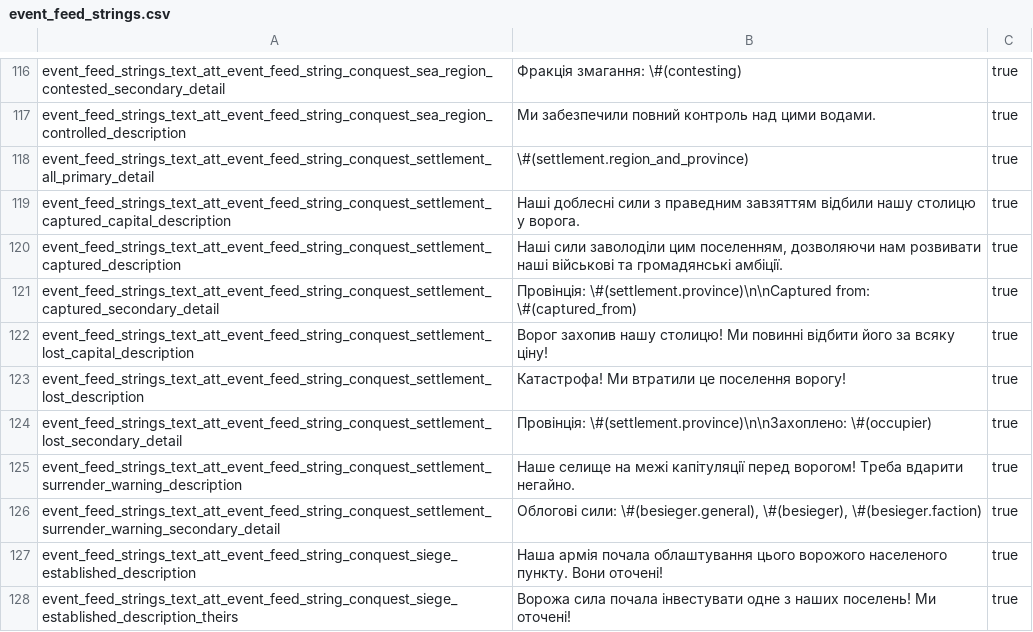
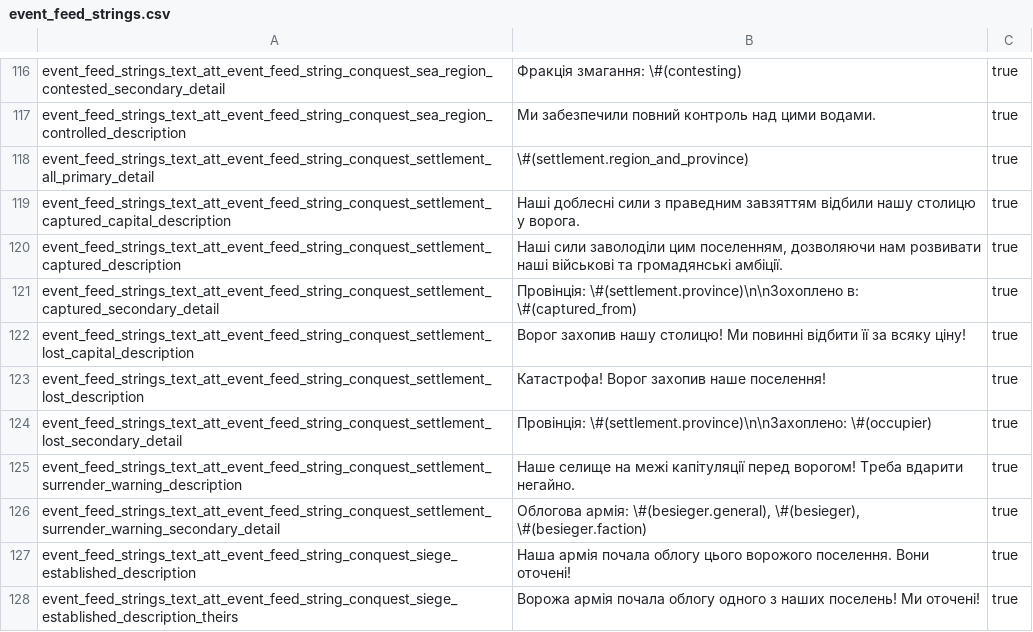
Before and after one commit to Rostik18/Attila_Ukrainian_Translation, a CSV file: en_localisation_files/event_feed_strings.csv, drawn as a sheet; only a part is shown, gaps mark what is left out; the diff covers the shown part only.

Commit message:
Translate event_feed_categories, event_feed_events

```diff
--- a/en_localisation_files/event_feed_strings.csv
+++ b/en_localisation_files/event_feed_strings.csv
@@ -120,9 +120,9 @@
 "event_feed_strings_text_att_event_feed_string_conquest_settlement_captured_description"	"Наші сили заволоділи цим поселенням, дозволяючи нам розвивати наші військові та громадянські амбіції."	"true"
-"event_feed_strings_text_att_event_feed_string_conquest_settlement_captured_secondary_detail"	"Провінція: \#(settlement.province)\n\nCaptured from: \#(captured_from)"	"true"
-"event_feed_strings_text_att_event_feed_string_conquest_settlement_lost_capital_description"	"Ворог захопив нашу столицю! Ми повинні відбити його за всяку ціну!"	"true"
-"event_feed_strings_text_att_event_feed_string_conquest_settlement_lost_description"	"Катастрофа! Ми втратили це поселення ворогу!"	"true"
+"event_feed_strings_text_att_event_feed_string_conquest_settlement_captured_secondary_detail"	"Провінція: \#(settlement.province)\n\nЗохоплено в: \#(captured_from)"	"true"
+"event_feed_strings_text_att_event_feed_string_conquest_settlement_lost_capital_description"	"Ворог захопив нашу столицю! Ми повинні відбити її за всяку ціну!"	"true"
+"event_feed_strings_text_att_event_feed_string_conquest_settlement_lost_description"	"Катастрофа! Ворог захопив наше поселення!"	"true"
 "event_feed_strings_text_att_event_feed_string_conquest_settlement_lost_secondary_detail"	"Провінція: \#(settlement.province)\n\nЗахоплено: \#(occupier)"	"true"
 "event_feed_strings_text_att_event_feed_string_conquest_settlement_surrender_warning_description"	"Наше селище на межі капітуляції перед ворогом! Треба вдарити негайно."	"true"
-"event_feed_strings_text_att_event_feed_string_conquest_settlement_surrender_warning_secondary_detail"	"Облогові сили: \#(besieger.general), \#(besieger), \#(besieger.faction)"	"true"
-"event_feed_strings_text_att_event_feed_string_conquest_siege_established_description"	"Наша армія почала облаштування цього ворожого населеного пункту. Вони оточені!"	"true"
-"event_feed_strings_text_att_event_feed_string_conquest_siege_established_description_theirs"	"Ворожа сила почала інвестувати одне з наших поселень! Ми оточені!"	"true"
+"event_feed_strings_text_att_event_feed_string_conquest_settlement_surrender_warning_secondary_detail"	"Облогова армія: \#(besieger.general), \#(besieger), \#(besieger.faction)"	"true"
+"event_feed_strings_text_att_event_feed_string_conquest_siege_established_description"	"Наша армія почала облогу цього ворожого поселення. Вони оточені!"	"true"
+"event_feed_strings_text_att_event_feed_string_conquest_siege_established_description_theirs"	"Ворожа армія почала облогу одного з наших поселень! Ми оточені!"	"true"
```
Also changed, not shown: 28 edited cells elsewhere in this file, en_localisation_files/event_feed_summary_events.csv, en_localisation_files/event_feed_targeted_events.csv, 4 other files.
